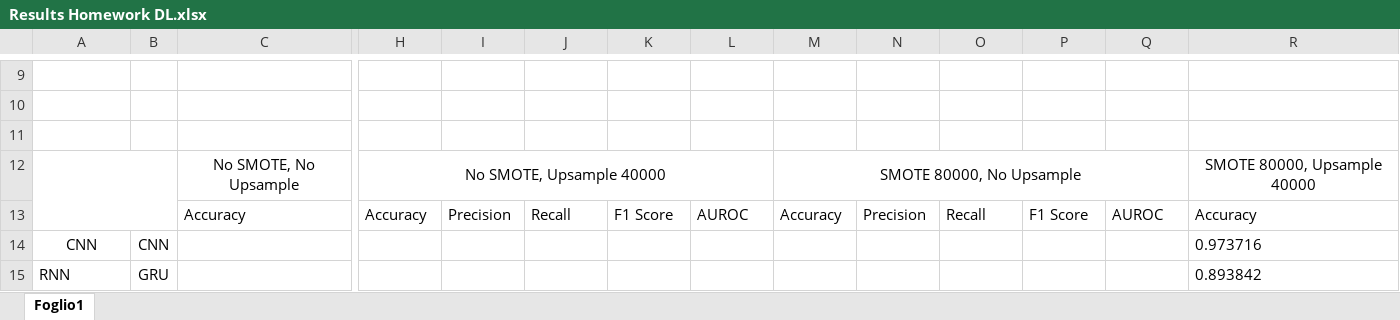
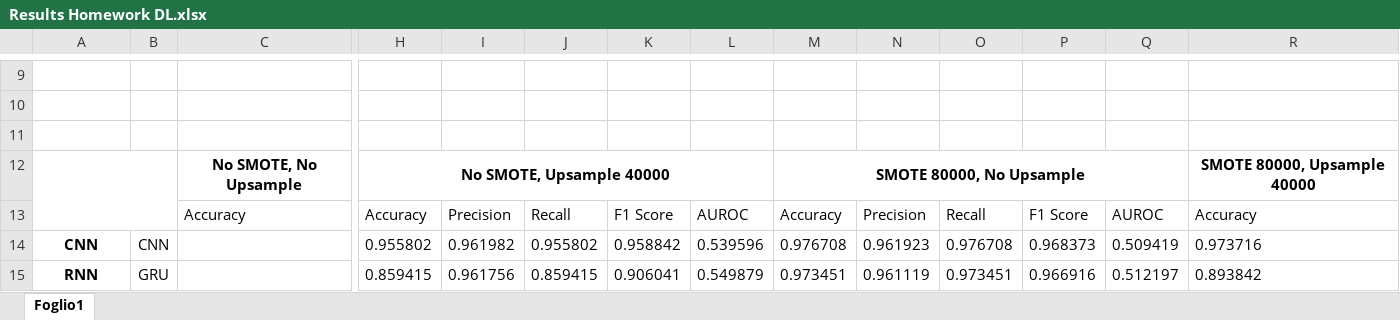
Before and after one commit to FrancescoChemello/Deep-Learning-Project, an Excel workbook: developing/Results Homework DL.xlsx, sheet Foglio1, drawn as a sheet; only a part is shown, gaps mark what is left out; values as stored, in another font and other column widths than the file's, no borders; the diff covers the shown part only; the diff names each change by its address in the sheet, - before the commit and + after, or states it on an @@ line.

```diff
--- a/developing/Results Homework DL.xlsx (sheet Foglio1)
+++ b/developing/Results Homework DL.xlsx (sheet Foglio1)
-C12 bold: off
+C12 bold: on
-H12 bold: off
+H12 bold: on
-M12 bold: off
+M12 bold: on
-R12 bold: off
+R12 bold: on
-A14:A15 bold: off
+A14:A15 bold: on
-H14: (empty)
+H14: 0.955802
-I14: (empty)
+I14: 0.961982
-J14: (empty)
+J14: 0.955802
-K14: (empty)
+K14: 0.958842
-L14: (empty)
+L14: 0.539596
-M14: (empty)
+M14: 0.976708
-N14: (empty)
+N14: 0.961923
-O14: (empty)
+O14: 0.976708
-P14: (empty)
+P14: 0.968373
-Q14: (empty)
+Q14: 0.509419
-A15 alignment: left
+A15 alignment: center
-H15: (empty)
+H15: 0.859415
-I15: (empty)
+I15: 0.961756
-J15: (empty)
+J15: 0.859415
-K15: (empty)
+K15: 0.906041
-L15: (empty)
+L15: 0.549879
-M15: (empty)
+M15: 0.973451
-N15: (empty)
+N15: 0.961119
-O15: (empty)
+O15: 0.973451
-P15: (empty)
+P15: 0.966916
-Q15: (empty)
+Q15: 0.512197
```
Also changed, not shown: 3 added rows, 3 removed rows, 40 edited cells and cell formats elsewhere in this sheet.
